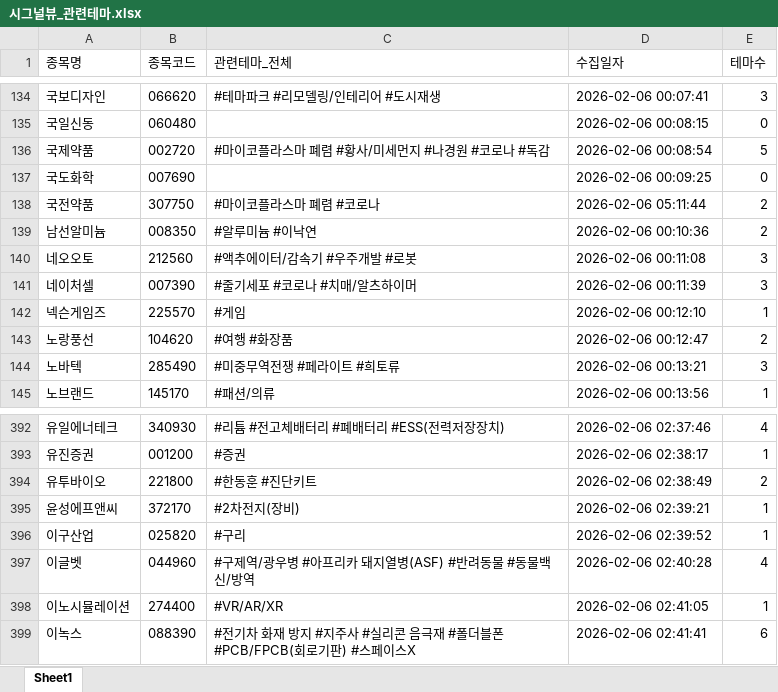
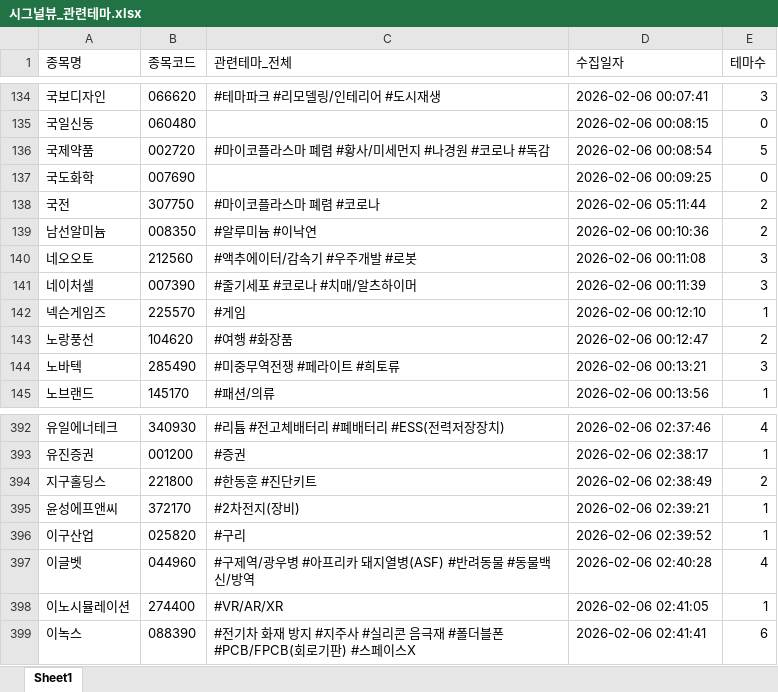
Before and after one commit to office4867-boop/Sang1000-bot, an Excel workbook: 시그널뷰_관련테마.xlsx, sheet Sheet1, drawn as a sheet; only a part is shown, gaps mark what is left out; values as stored, in another font and other column widths than the file's, no borders; the diff names each change by its address in the sheet, - before the commit and + after, or states it on an @@ line.

```diff
--- a/시그널뷰_관련테마.xlsx (sheet Sheet1)
+++ b/시그널뷰_관련테마.xlsx (sheet Sheet1)
-A138 (종목명): 국전약품
+A138 (종목명): 국전
-A394 (종목명): 유투바이오
+A394 (종목명): 지구홀딩스
```
Also changed, not shown: 시그널뷰_기업개요.xlsx, 시그널뷰_테마별 기업개요.xlsx, 2 other files.
